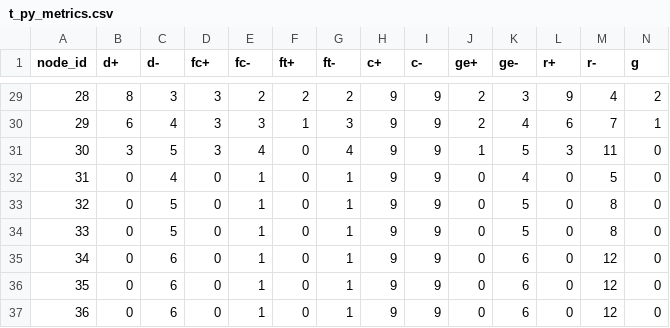
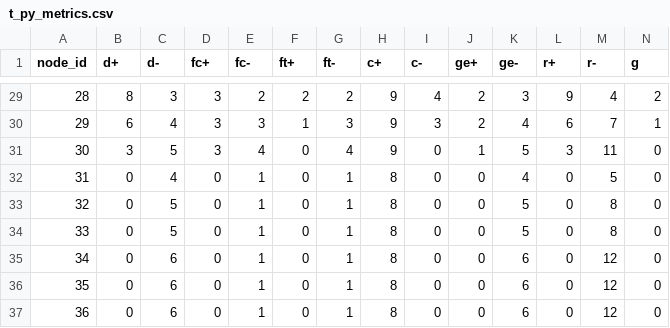
Before and after one commit to rafaelpezzuto/agmetrics, a CSV file: t_py_metrics.csv, drawn as a sheet; only a part is shown, gaps mark what is left out; the diff covers the shown part only.

```diff
--- a/t_py_metrics.csv
+++ b/t_py_metrics.csv
@@ -29,9 +29,9 @@ node_id;d+;d-;fc+;fc-;ft+;ft-;c+;c-;ge+;ge-;r+;r-;g
-28;8;3;3;2;2;2;9;9;2;3;9;4;2
-29;6;4;3;3;1;3;9;9;2;4;6;7;1
-30;3;5;3;4;0;4;9;9;1;5;3;11;0
-31;0;4;0;1;0;1;9;9;0;4;0;5;0
-32;0;5;0;1;0;1;9;9;0;5;0;8;0
-33;0;5;0;1;0;1;9;9;0;5;0;8;0
-34;0;6;0;1;0;1;9;9;0;6;0;12;0
-35;0;6;0;1;0;1;9;9;0;6;0;12;0
-36;0;6;0;1;0;1;9;9;0;6;0;12;0
+28;8;3;3;2;2;2;9;4;2;3;9;4;2
+29;6;4;3;3;1;3;9;3;2;4;6;7;1
+30;3;5;3;4;0;4;9;0;1;5;3;11;0
+31;0;4;0;1;0;1;8;0;0;4;0;5;0
+32;0;5;0;1;0;1;8;0;0;5;0;8;0
+33;0;5;0;1;0;1;8;0;0;5;0;8;0
+34;0;6;0;1;0;1;8;0;0;6;0;12;0
+35;0;6;0;1;0;1;8;0;0;6;0;12;0
+36;0;6;0;1;0;1;8;0;0;6;0;12;0
```
Also changed, not shown: 54 edited cells elsewhere in this file, 1 other file.
